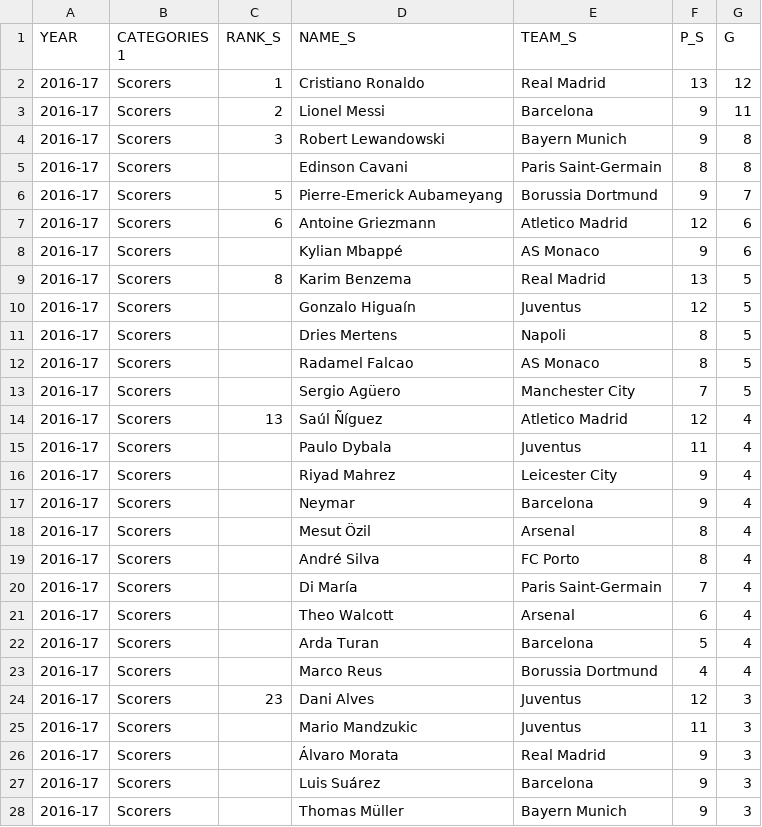
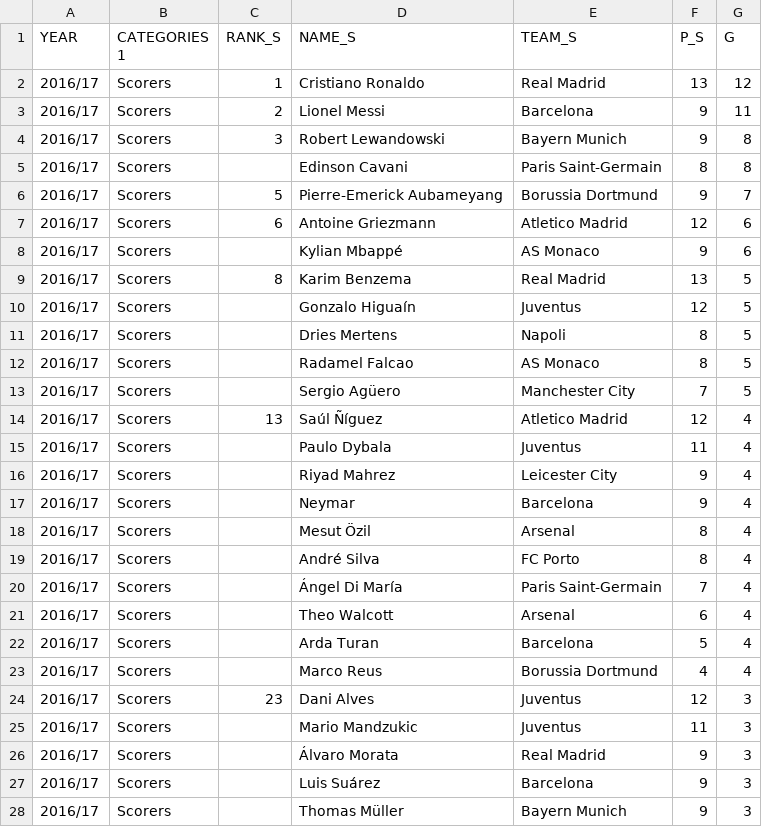
Before and after one commit to cyriltso/PFE-Data-Science, a CSV file: Players Stats/Best Scorers/2016-2017 UCL Best Scorers stats.csv, drawn as a sheet; only a part is shown; the diff covers the shown part only.

Commit message:
players data updated

```diff
--- a/Players Stats/Best Scorers/2016-2017 UCL Best Scorers stats.csv
+++ b/Players Stats/Best Scorers/2016-2017 UCL Best Scorers stats.csv
@@ -1,28 +1,28 @@
 YEAR,CATEGORIES 1,RANK_S,NAME_S,TEAM_S,P_S,G
-2016-17,Scorers,1,Cristiano Ronaldo,Real Madrid,13,12
-2016-17,Scorers,2,Lionel Messi,Barcelona  ,9,11
-2016-17,Scorers,3,Robert Lewandowski,Bayern Munich,9,8
-2016-17,Scorers, ,Edinson Cavani,Paris Saint-Germain,8,8
-2016-17,Scorers,5,Pierre-Emerick Aubameyang,Borussia Dortmund,9,7
-2016-17,Scorers,6,Antoine Griezmann,Atletico Madrid,12,6
-2016-17,Scorers, ,Kylian Mbappé,AS Monaco,9,6
-2016-17,Scorers,8,Karim Benzema,Real Madrid,13,5
-2016-17,Scorers, ,Gonzalo Higuaín,Juventus  ,12,5
-2016-17,Scorers, ,Dries Mertens,Napoli  ,8,5
-2016-17,Scorers, ,Radamel Falcao,AS Monaco,8,5
-2016-17,Scorers, ,Sergio Agüero,Manchester City,7,5
-2016-17,Scorers,13,Saúl Ñíguez,Atletico Madrid,12,4
-2016-17,Scorers, ,Paulo Dybala,Juventus  ,11,4
-2016-17,Scorers, ,Riyad Mahrez,Leicester City,9,4
-2016-17,Scorers, ,Neymar  ,Barcelona  ,9,4
-2016-17,Scorers, ,Mesut Özil,Arsenal  ,8,4
-2016-17,Scorers, ,André Silva,FC Porto,8,4
-2016-17,Scorers, ,Di María,Paris Saint-Germain,7,4
-2016-17,Scorers, ,Theo Walcott,Arsenal  ,6,4
-2016-17,Scorers, ,Arda Turan,Barcelona  ,5,4
-2016-17,Scorers, ,Marco Reus,Borussia Dortmund,4,4
-2016-17,Scorers,23,Dani Alves,Juventus  ,12,3
-2016-17,Scorers, ,Mario Mandzukic,Juventus  ,11,3
-2016-17,Scorers, ,Álvaro Morata,Real Madrid,9,3
-2016-17,Scorers, ,Luis Suárez,Barcelona  ,9,3
-2016-17,Scorers, ,Thomas Müller,Bayern Munich,9,3
+2016/17,Scorers,1,Cristiano Ronaldo,Real Madrid,13,12
+2016/17,Scorers,2,Lionel Messi,Barcelona  ,9,11
+2016/17,Scorers,3,Robert Lewandowski,Bayern Munich,9,8
+2016/17,Scorers, ,Edinson Cavani,Paris Saint-Germain,8,8
+2016/17,Scorers,5,Pierre-Emerick Aubameyang,Borussia Dortmund,9,7
+2016/17,Scorers,6,Antoine Griezmann,Atletico Madrid,12,6
+2016/17,Scorers, ,Kylian Mbappé,AS Monaco,9,6
+2016/17,Scorers,8,Karim Benzema,Real Madrid,13,5
+2016/17,Scorers, ,Gonzalo Higuaín,Juventus  ,12,5
+2016/17,Scorers, ,Dries Mertens,Napoli  ,8,5
+2016/17,Scorers, ,Radamel Falcao,AS Monaco,8,5
+2016/17,Scorers, ,Sergio Agüero,Manchester City,7,5
+2016/17,Scorers,13,Saúl Ñíguez,Atletico Madrid,12,4
+2016/17,Scorers, ,Paulo Dybala,Juventus  ,11,4
+2016/17,Scorers, ,Riyad Mahrez,Leicester City,9,4
+2016/17,Scorers, ,Neymar  ,Barcelona  ,9,4
+2016/17,Scorers, ,Mesut Özil,Arsenal  ,8,4
+2016/17,Scorers, ,André Silva,FC Porto,8,4
+2016/17,Scorers, ,Ángel Di María,Paris Saint-Germain,7,4
+2016/17,Scorers, ,Theo Walcott,Arsenal  ,6,4
+2016/17,Scorers, ,Arda Turan,Barcelona  ,5,4
+2016/17,Scorers, ,Marco Reus,Borussia Dortmund,4,4
+2016/17,Scorers,23,Dani Alves,Juventus  ,12,3
+2016/17,Scorers, ,Mario Mandzukic,Juventus  ,11,3
+2016/17,Scorers, ,Álvaro Morata,Real Madrid,9,3
+2016/17,Scorers, ,Luis Suárez,Barcelona  ,9,3
+2016/17,Scorers, ,Thomas Müller,Bayern Munich,9,3
```
Also changed, not shown: 27 edited cells elsewhere in this file, 26 other files.
